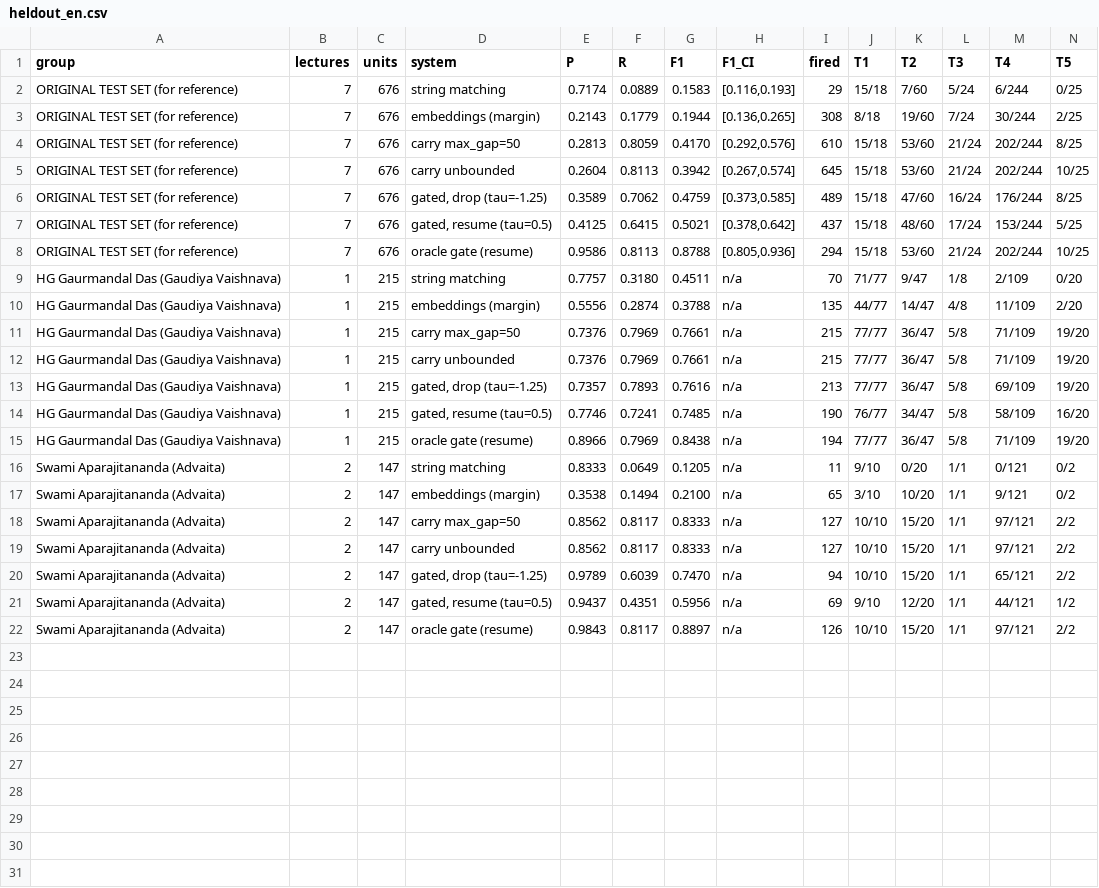
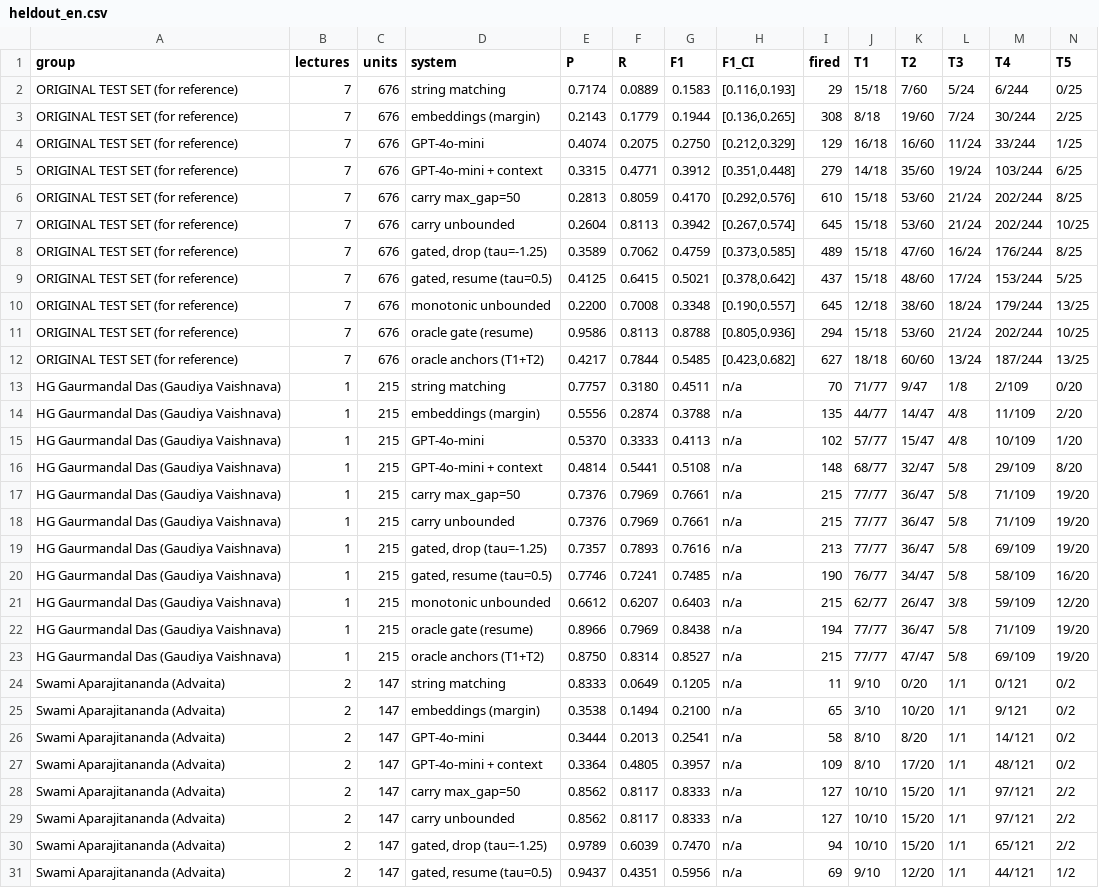
Before and after one commit to Maitreyi-V/RAG-pipeline, a CSV file: RAG-pipeline-llama/results/heldout_en.csv, drawn as a sheet; only a part is shown; the shorter side is filled out with more unchanged rows; the diff covers the shown part only; the diff names each change by its address in the sheet, - before the commit and + after, or states it on an @@ line.

```diff
--- a/RAG-pipeline-llama/results/heldout_en.csv
+++ b/RAG-pipeline-llama/results/heldout_en.csv
+row 4: ORIGINAL TEST SET (for reference) | 7 | 676 | GPT-4o-mini | 0.4074 | 0.2075 | 0.2750 | [0.212,0.329] | 129 | 16/18 | 16/60 | 11/24 | 33/244 | 1/25
+row 5: ORIGINAL TEST SET (for reference) | 7 | 676 | GPT-4o-mini + context | 0.3315 | 0.4771 | 0.3912 | [0.351,0.448] | 279 | 14/18 | 35/60 | 19/24 | 103/244 | 6/25
+row 10: ORIGINAL TEST SET (for reference) | 7 | 676 | monotonic unbounded | 0.2200 | 0.7008 | 0.3348 | [0.190,0.557] | 645 | 12/18 | 38/60 | 18/24 | 179/244 | 13/25
+row 12: ORIGINAL TEST SET (for reference) | 7 | 676 | oracle anchors (T1+T2) | 0.4217 | 0.7844 | 0.5485 | [0.423,0.682] | 627 | 18/18 | 60/60 | 13/24 | 187/244 | 13/25
+row 15: HG Gaurmandal Das (Gaudiya Vaishnava) | 1 | 215 | GPT-4o-mini | 0.5370 | 0.3333 | 0.4113 | n/a | 102 | 57/77 | 15/47 | 4/8 | 10/109 | 1/20
+row 16: HG Gaurmandal Das (Gaudiya Vaishnava) | 1 | 215 | GPT-4o-mini + context | 0.4814 | 0.5441 | 0.5108 | n/a | 148 | 68/77 | 32/47 | 5/8 | 29/109 | 8/20
+row 21: HG Gaurmandal Das (Gaudiya Vaishnava) | 1 | 215 | monotonic unbounded | 0.6612 | 0.6207 | 0.6403 | n/a | 215 | 62/77 | 26/47 | 3/8 | 59/109 | 12/20
+row 23: HG Gaurmandal Das (Gaudiya Vaishnava) | 1 | 215 | oracle anchors (T1+T2) | 0.8750 | 0.8314 | 0.8527 | n/a | 215 | 77/77 | 47/47 | 5/8 | 69/109 | 19/20
+row 26: Swami Aparajitananda (Advaita) | 2 | 147 | GPT-4o-mini | 0.3444 | 0.2013 | 0.2541 | n/a | 58 | 8/10 | 8/20 | 1/1 | 14/121 | 0/2
+row 27: Swami Aparajitananda (Advaita) | 2 | 147 | GPT-4o-mini + context | 0.3364 | 0.4805 | 0.3957 | n/a | 109 | 8/10 | 17/20 | 1/1 | 48/121 | 0/2
```
Also changed, not shown: 2 added rows elsewhere in this file, RAG-pipeline-llama/results/heldout_kn.csv, 3 other files.
